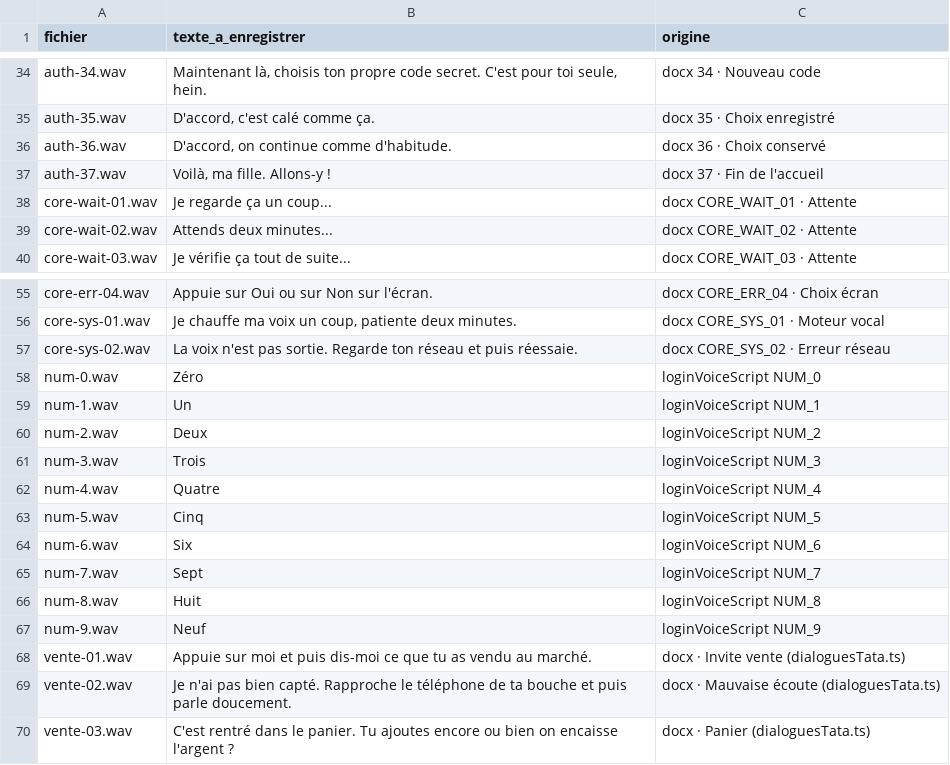
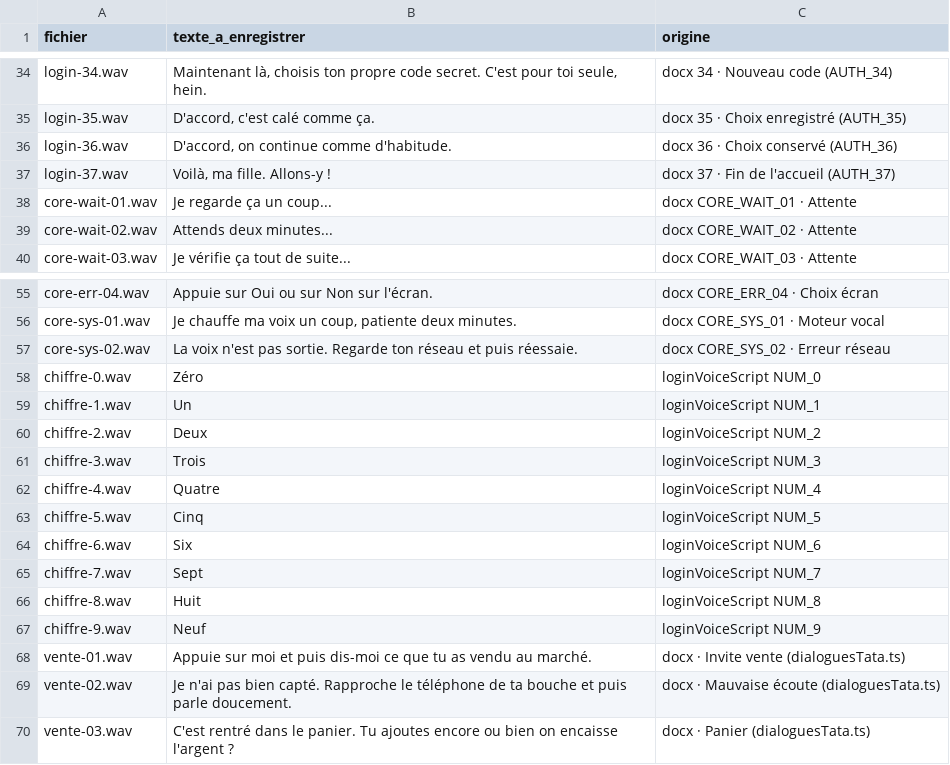
Before and after one commit to SOMET1010/julaba-app, a CSV file: docs/voix/LOT-A-ENREGISTRER.csv, drawn as a sheet; only a part is shown, gaps mark what is left out; the diff covers the shown part only.

```diff
--- a/docs/voix/LOT-A-ENREGISTRER.csv
+++ b/docs/voix/LOT-A-ENREGISTRER.csv
@@ -34,5 +34,5 @@
-"auth-34.wav","Maintenant là, choisis ton propre code secret. C'est pour toi seule, hein.","docx 34 · Nouveau code"
-"auth-35.wav","D'accord, c'est calé comme ça.","docx 35 · Choix enregistré"
-"auth-36.wav","D'accord, on continue comme d'habitude.","docx 36 · Choix conservé"
-"auth-37.wav","Voilà, ma fille. Allons-y !","docx 37 · Fin de l'accueil"
+"login-34.wav","Maintenant là, choisis ton propre code secret. C'est pour toi seule, hein.","docx 34 · Nouveau code (AUTH_34)"
+"login-35.wav","D'accord, c'est calé comme ça.","docx 35 · Choix enregistré (AUTH_35)"
+"login-36.wav","D'accord, on continue comme d'habitude.","docx 36 · Choix conservé (AUTH_36)"
+"login-37.wav","Voilà, ma fille. Allons-y !","docx 37 · Fin de l'accueil (AUTH_37)"
 "core-wait-01.wav","Je regarde ça un coup...","docx CORE_WAIT_01 · Attente"
@@ -57,12 +57,12 @@
 "core-sys-02.wav","La voix n'est pas sortie. Regarde ton réseau et puis réessaie.","docx CORE_SYS_02 · Erreur réseau"
-"num-0.wav","Zéro","loginVoiceScript NUM_0"
-"num-1.wav","Un","loginVoiceScript NUM_1"
-"num-2.wav","Deux","loginVoiceScript NUM_2"
-"num-3.wav","Trois","loginVoiceScript NUM_3"
-"num-4.wav","Quatre","loginVoiceScript NUM_4"
-"num-5.wav","Cinq","loginVoiceScript NUM_5"
-"num-6.wav","Six","loginVoiceScript NUM_6"
-"num-7.wav","Sept","loginVoiceScript NUM_7"
-"num-8.wav","Huit","loginVoiceScript NUM_8"
-"num-9.wav","Neuf","loginVoiceScript NUM_9"
+"chiffre-0.wav","Zéro","loginVoiceScript NUM_0"
+"chiffre-1.wav","Un","loginVoiceScript NUM_1"
+"chiffre-2.wav","Deux","loginVoiceScript NUM_2"
+"chiffre-3.wav","Trois","loginVoiceScript NUM_3"
+"chiffre-4.wav","Quatre","loginVoiceScript NUM_4"
+"chiffre-5.wav","Cinq","loginVoiceScript NUM_5"
+"chiffre-6.wav","Six","loginVoiceScript NUM_6"
+"chiffre-7.wav","Sept","loginVoiceScript NUM_7"
+"chiffre-8.wav","Huit","loginVoiceScript NUM_8"
+"chiffre-9.wav","Neuf","loginVoiceScript NUM_9"
 "vente-01.wav","Appuie sur moi et puis dis-moi ce que tu as vendu au marché.","docx · Invite vente (dialoguesTata.ts)"
```
Also changed, not shown: 64 edited cells elsewhere in this file, 2 other files.
